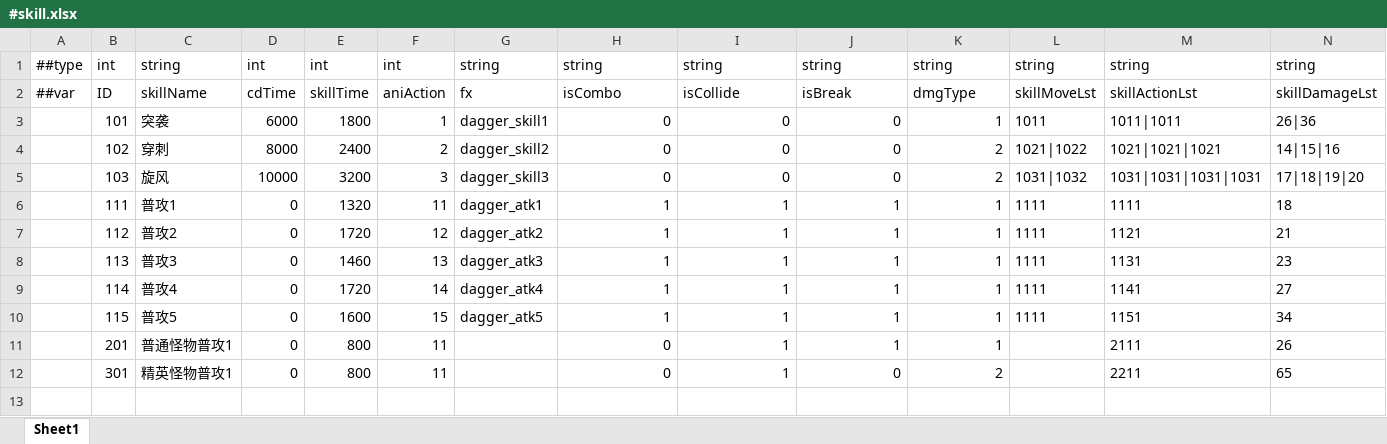
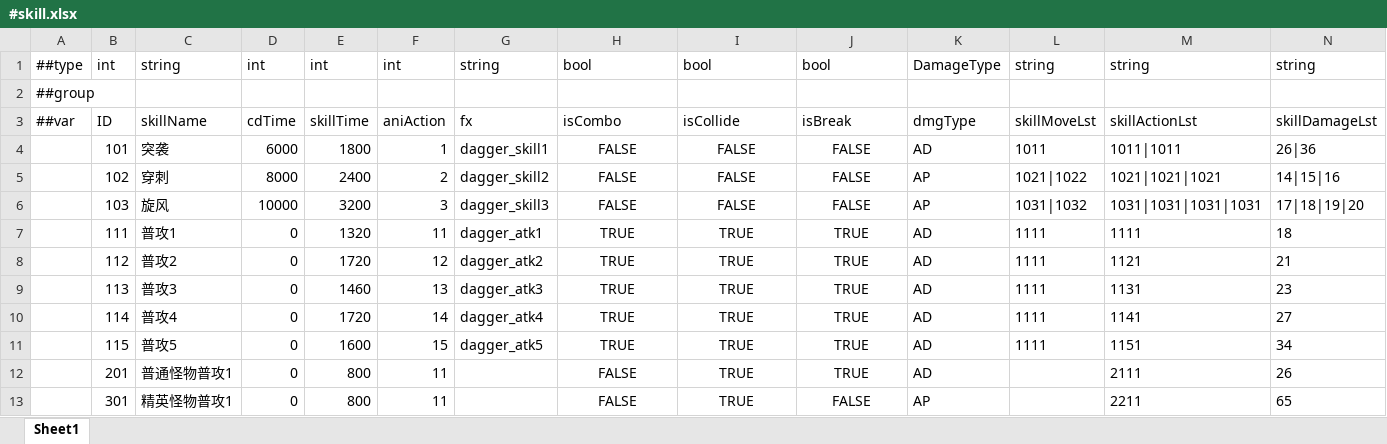
Before and after one commit to Gaolingx/Gaolx_Fantastic_Dream, an Excel workbook: Client/Unity/LubanConfig/MiniTemplate/Datas/#skill.xlsx, sheet Sheet1, drawn as a sheet; values as stored, in another font and other column widths than the file's, no borders; table styles not drawn; addresses are those after the commit; the diff names each change by its address in the sheet, - before the commit and + after, or states it on an @@ line.

Commit message:
update tables

```diff
--- a/Client/Unity/LubanConfig/MiniTemplate/Datas/#skill.xlsx (sheet Sheet1)
+++ b/Client/Unity/LubanConfig/MiniTemplate/Datas/#skill.xlsx (sheet Sheet1)
-H1: string
+H1: bool
-I1: string
+I1: bool
-J1: string
+J1: bool
-K1: string
+K1: DamageType
+row 2: ##group
-H4:H6: 0
+H4:H6: FALSE
-H4:J13 alignment: right
+H4:J13 alignment: center
-I4:I6: 0
+I4:I6: FALSE
-J4:J6: 0
+J4:J6: FALSE
-K4: 1
+K4: AD
-K5:K6: 2
+K5:K6: AP
-H7:H11: 1
+H7:H11: TRUE
-I7:I13: 1
+I7:I13: TRUE
-J7:J12: 1
+J7:J12: TRUE
-K7:K12: 1
+K7:K12: AD
-H12:H13: 0
+H12:H13: FALSE
-J13: 0
+J13: FALSE
-K13: 2
+K13: AP
```
Also changed, not shown: Client/Unity/LubanConfig/MiniTemplate/Datas/#guide.xlsx, Client/Unity/LubanConfig/MiniTemplate/Datas/#map.xlsx, 25 other files.
